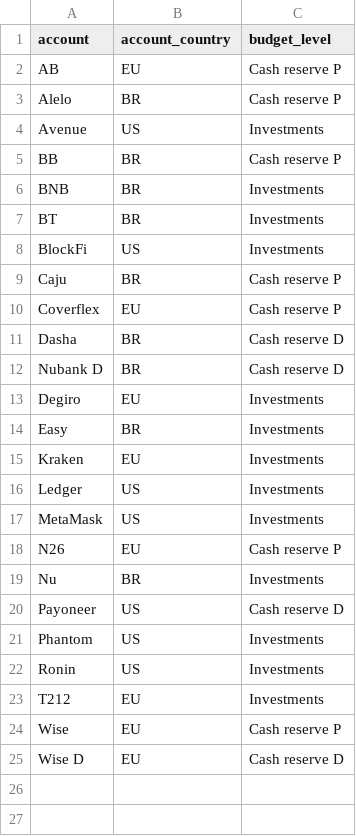
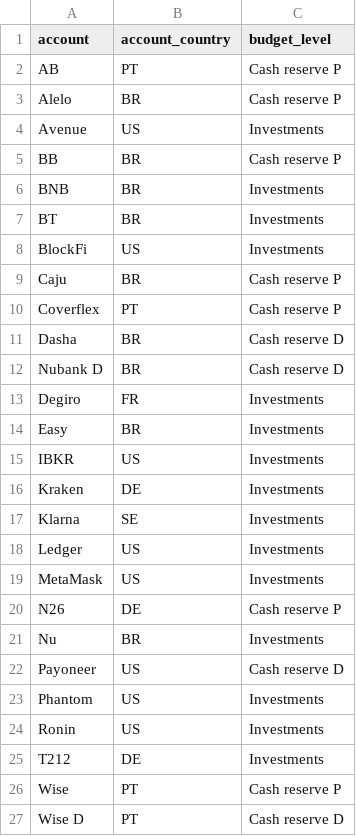
Before and after one commit to PedroDoniniLinan/FDW, a CSV file: fdw_dbt/seeds/transactions/account_categories.csv, drawn as a sheet.

```diff
--- a/fdw_dbt/seeds/transactions/account_categories.csv
+++ b/fdw_dbt/seeds/transactions/account_categories.csv
@@ -1,3 +1,3 @@
 account,account_country,budget_level
-AB,EU,Cash reserve P
+AB,PT,Cash reserve P
 Alelo,BR,Cash reserve P
@@ -9,11 +9,13 @@ BlockFi,US,Investments
 Caju,BR,Cash reserve P
-Coverflex,EU,Cash reserve P
+Coverflex,PT,Cash reserve P
 Dasha,BR,Cash reserve D
 Nubank D,BR,Cash reserve D
-Degiro,EU,Investments
+Degiro,FR,Investments
 Easy,BR,Investments
-Kraken,EU,Investments
+IBKR,US,Investments
+Kraken,DE,Investments
+Klarna,SE,Investments
 Ledger,US,Investments
 MetaMask,US,Investments
-N26,EU,Cash reserve P
+N26,DE,Cash reserve P
 Nu,BR,Investments
@@ -22,4 +24,4 @@ Phantom,US,Investments
 Ronin,US,Investments
-T212,EU,Investments
-Wise,EU,Cash reserve P
-Wise D,EU,Cash reserve D
+T212,DE,Investments
+Wise,PT,Cash reserve P
+Wise D,PT,Cash reserve D
```
Also changed, not shown: fdw_dbt/seeds/transactions/expenses_categories.csv, fdw_dbt/seeds/transactions/income_categories.csv, 6 other files.
